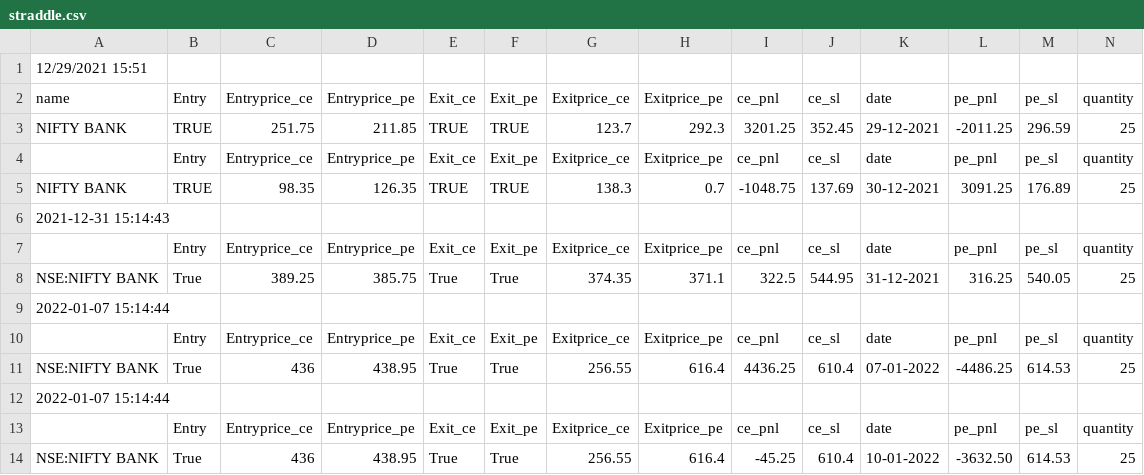
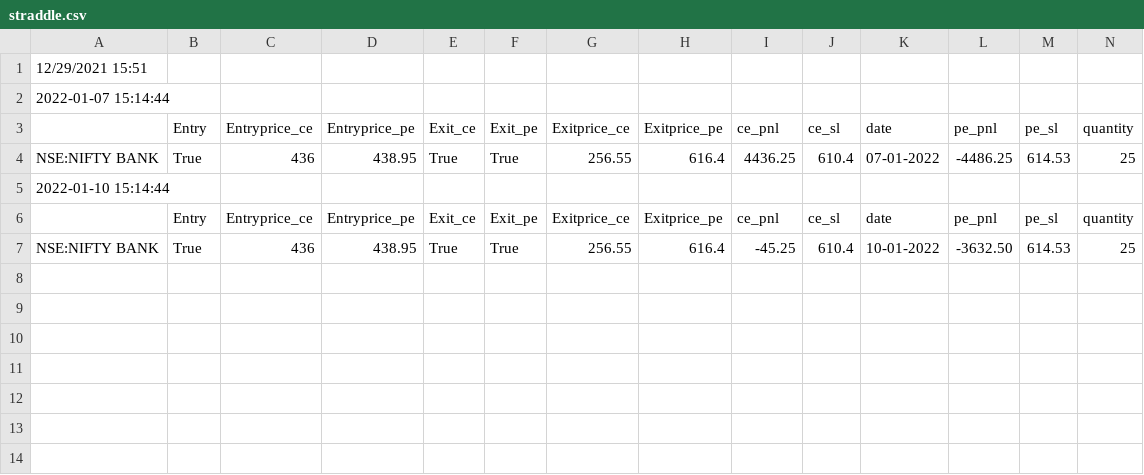
Before and after one commit to pragathi2016/stream, a CSV file: straddle.csv, drawn as a sheet; only a part is shown; removed rows and columns are numbered as before the commit, all else as after; rows hold the shown columns only; the diff names each change by its address in the sheet, - before the commit and + after, or states it on an @@ line.

```diff
--- a/straddle.csv
+++ b/straddle.csv
-row 2: name | Entry | Entryprice_ce | Entryprice_pe | Exit_ce | Exit_pe | Exitprice_ce | Exitprice_pe | ce_pnl | ce_sl | date | pe_pnl | pe_sl | quantity
-row 3: NIFTY BANK | TRUE | 251.75 | 211.85 | TRUE | TRUE | 123.7 | 292.3 | 3201.25 | 352.45 | 29-12-2021 | -2011.25 | 296.59 | 25
-row 4:  | Entry | Entryprice_ce | Entryprice_pe | Exit_ce | Exit_pe | Exitprice_ce | Exitprice_pe | ce_pnl | ce_sl | date | pe_pnl | pe_sl | quantity
-row 5: NIFTY BANK | TRUE | 98.35 | 126.35 | TRUE | TRUE | 138.3 | 0.7 | -1048.75 | 137.69 | 30-12-2021 | 3091.25 | 176.89 | 25
-row 6: 2021-12-31 15:14:43
-row 7:  | Entry | Entryprice_ce | Entryprice_pe | Exit_ce | Exit_pe | Exitprice_ce | Exitprice_pe | ce_pnl | ce_sl | date | pe_pnl | pe_sl | quantity
-row 8: NSE:NIFTY BANK | True | 389.25 | 385.75 | True | True | 374.35 | 371.1 | 322.5 | 544.95 | 31-12-2021 | 316.25 | 540.05 | 25
-A5: 2022-01-07 15:14:44
+A5: 2022-01-10 15:14:44
```
Also changed, not shown: sbin.csv, 1 other file.
